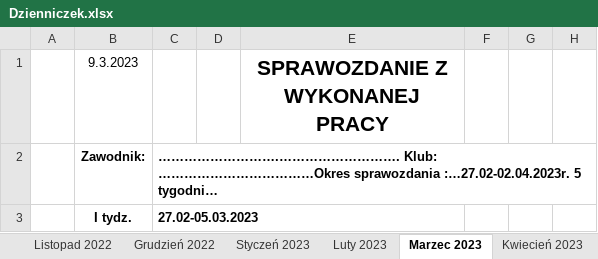
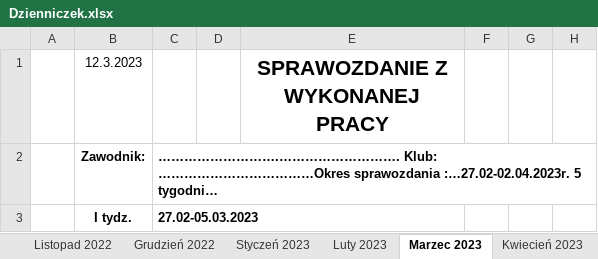
Before and after one commit to PawlakDev/projektbazodanowy, an Excel workbook: Dzienniczek.xlsx, sheet Marzec 2023, drawn as a sheet; only a part is shown; values as stored, in another font and other column widths than the file's, no borders; the diff names each change by its address in the sheet, - before the commit and + after, or states it on an @@ line.

```diff
--- a/Dzienniczek.xlsx (sheet Marzec 2023)
+++ b/Dzienniczek.xlsx (sheet Marzec 2023)
-B1: 9.3.2023
+B1: 12.3.2023
```
Also changed, not shown: 4 other files.
